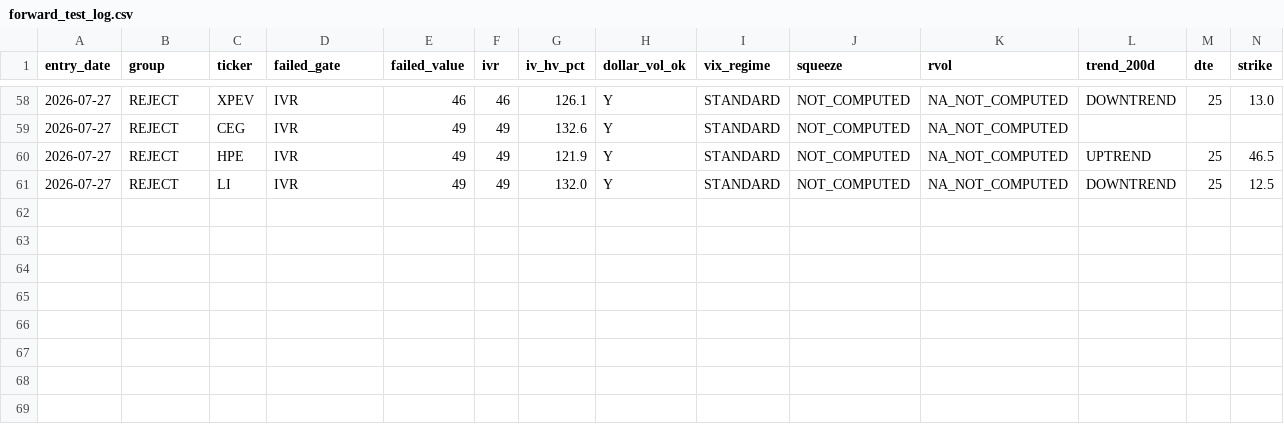
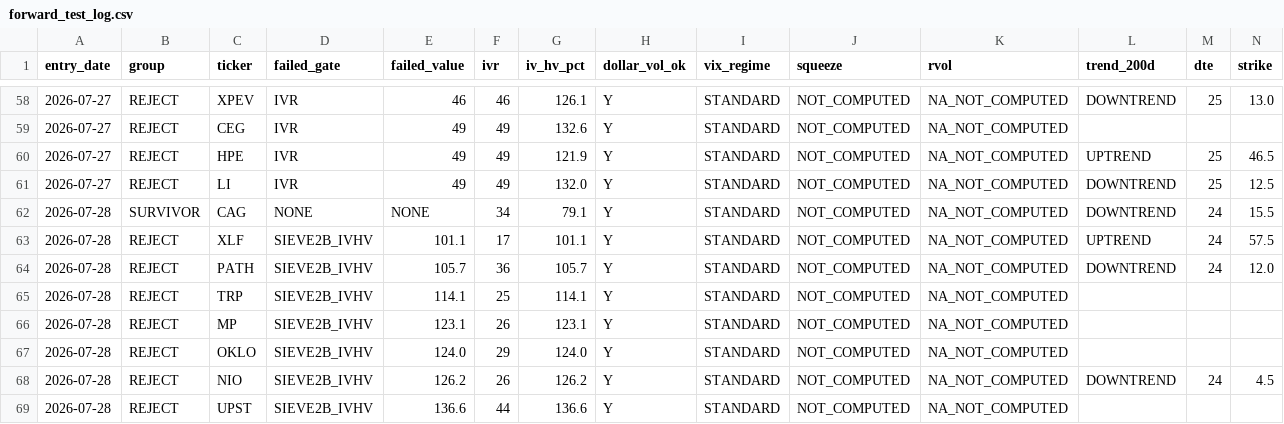
Before and after one commit to balacloud/trading-intelligence-hub, a CSV file: research/forward_test/forward_test_log.csv, drawn as a sheet; only a part is shown, gaps mark what is left out; rows hold the shown columns only; the diff names each change by its address in the sheet, - before the commit and + after, or states it on an @@ line.

```diff
--- a/research/forward_test/forward_test_log.csv
+++ b/research/forward_test/forward_test_log.csv
+row 62: 2026-07-28 | SURVIVOR | CAG | NONE | NONE | 34 | 79.1 | Y | STANDARD | NOT_COMPUTED | NA_NOT_COMPUTED | DOWNTREND | 24 | 15.5
+row 63: 2026-07-28 | REJECT | XLF | SIEVE2B_IVHV | 101.1 | 17 | 101.1 | Y | STANDARD | NOT_COMPUTED | NA_NOT_COMPUTED | UPTREND | 24 | 57.5
+row 64: 2026-07-28 | REJECT | PATH | SIEVE2B_IVHV | 105.7 | 36 | 105.7 | Y | STANDARD | NOT_COMPUTED | NA_NOT_COMPUTED | DOWNTREND | 24 | 12.0
+row 65: 2026-07-28 | REJECT | TRP | SIEVE2B_IVHV | 114.1 | 25 | 114.1 | Y | STANDARD | NOT_COMPUTED | NA_NOT_COMPUTED
+row 66: 2026-07-28 | REJECT | MP | SIEVE2B_IVHV | 123.1 | 26 | 123.1 | Y | STANDARD | NOT_COMPUTED | NA_NOT_COMPUTED
+row 67: 2026-07-28 | REJECT | OKLO | SIEVE2B_IVHV | 124.0 | 29 | 124.0 | Y | STANDARD | NOT_COMPUTED | NA_NOT_COMPUTED
+row 68: 2026-07-28 | REJECT | NIO | SIEVE2B_IVHV | 126.2 | 26 | 126.2 | Y | STANDARD | NOT_COMPUTED | NA_NOT_COMPUTED | DOWNTREND | 24 | 4.5
+row 69: 2026-07-28 | REJECT | UPST | SIEVE2B_IVHV | 136.6 | 44 | 136.6 | Y | STANDARD | NOT_COMPUTED | NA_NOT_COMPUTED
```
Also changed, not shown: 6 other files.
